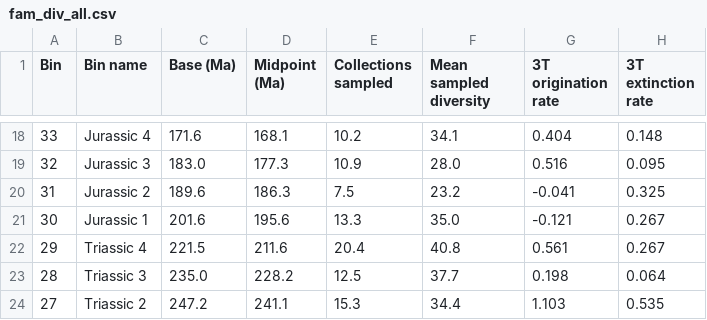
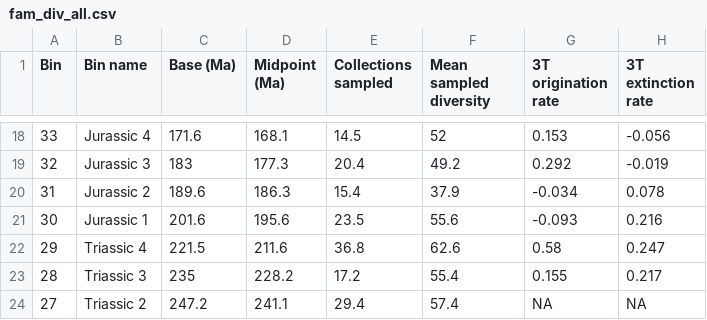
Before and after one commit to mclapham/insect_div, a CSV file: data/fam_div_all.csv, drawn as a sheet; only a part is shown, gaps mark what is left out; the diff covers the shown part only.

```diff
--- a/data/fam_div_all.csv
+++ b/data/fam_div_all.csv
@@ -18,7 +18,7 @@ Bin,Bin name,Base (Ma),Midpoint (Ma),Collections sampled,Mean sampled diversity,
-33,Jurassic 4,171.6,168.1,10.2,34.1,0.404,0.148
-32,Jurassic 3,183.0,177.3,10.9,28.0,0.516,0.095
-31,Jurassic 2,189.6,186.3,7.5,23.2,-0.041,0.325
-30,Jurassic 1,201.6,195.6,13.3,35.0,-0.121,0.267
-29,Triassic 4,221.5,211.6,20.4,40.8,0.561,0.267
-28,Triassic 3,235.0,228.2,12.5,37.7,0.198,0.064
-27,Triassic 2,247.2,241.1,15.3,34.4,1.103,0.535
+33,Jurassic 4,171.6,168.1,14.5,52,0.153,-0.056
+32,Jurassic 3,183,177.3,20.4,49.2,0.292,-0.019
+31,Jurassic 2,189.6,186.3,15.4,37.9,-0.034,0.078
+30,Jurassic 1,201.6,195.6,23.5,55.6,-0.093,0.216
+29,Triassic 4,221.5,211.6,36.8,62.6,0.58,0.247
+28,Triassic 3,235,228.2,17.2,55.4,0.155,0.217
+27,Triassic 2,247.2,241.1,29.4,57.4,NA,NA
```
Also changed, not shown: 87 edited cells elsewhere in this file.
